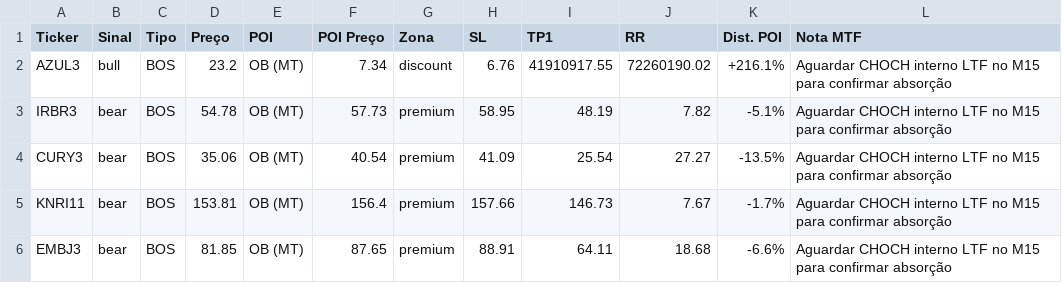
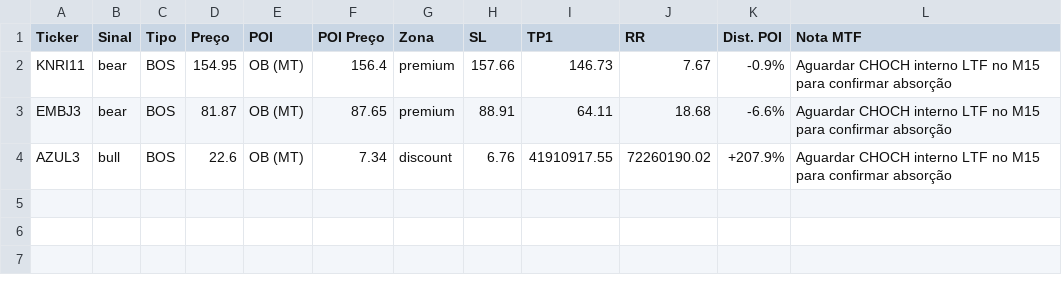
Before and after one commit to julianimmj/SMC-v3.0, a CSV file: latest_scan.csv, drawn as a sheet.

Commit message:
bot: upload resultados diarios [skip ci]

```diff
--- a/latest_scan.csv
+++ b/latest_scan.csv
@@ -1,6 +1,4 @@
 Ticker,Sinal,Tipo,Preço,POI,POI Preço,Zona,SL,TP1,RR,Dist. POI,Nota MTF
-AZUL3,bull,BOS,23.2,OB (MT),7.34,discount,6.76,41910917.55,72260190.02,+216.1%,Aguardar CHOCH interno LTF no M15 para confirmar absorção
-IRBR3,bear,BOS,54.78,OB (MT),57.73,premium,58.95,48.19,7.82,-5.1%,Aguardar CHOCH interno LTF no M15 para confirmar absorção
-CURY3,bear,BOS,35.06,OB (MT),40.54,premium,41.09,25.54,27.27,-13.5%,Aguardar CHOCH interno LTF no M15 para confirmar absorção
-KNRI11,bear,BOS,153.81,OB (MT),156.4,premium,157.66,146.73,7.67,-1.7%,Aguardar CHOCH interno LTF no M15 para confirmar absorção
-EMBJ3,bear,BOS,81.85,OB (MT),87.65,premium,88.91,64.11,18.68,-6.6%,Aguardar CHOCH interno LTF no M15 para confirmar absorção
+KNRI11,bear,BOS,154.95,OB (MT),156.4,premium,157.66,146.73,7.67,-0.9%,Aguardar CHOCH interno LTF no M15 para confirmar absorção
+EMBJ3,bear,BOS,81.87,OB (MT),87.65,premium,88.91,64.11,18.68,-6.6%,Aguardar CHOCH interno LTF no M15 para confirmar absorção
+AZUL3,bull,BOS,22.6,OB (MT),7.34,discount,6.76,41910917.55,72260190.02,+207.9%,Aguardar CHOCH interno LTF no M15 para confirmar absorção
```
